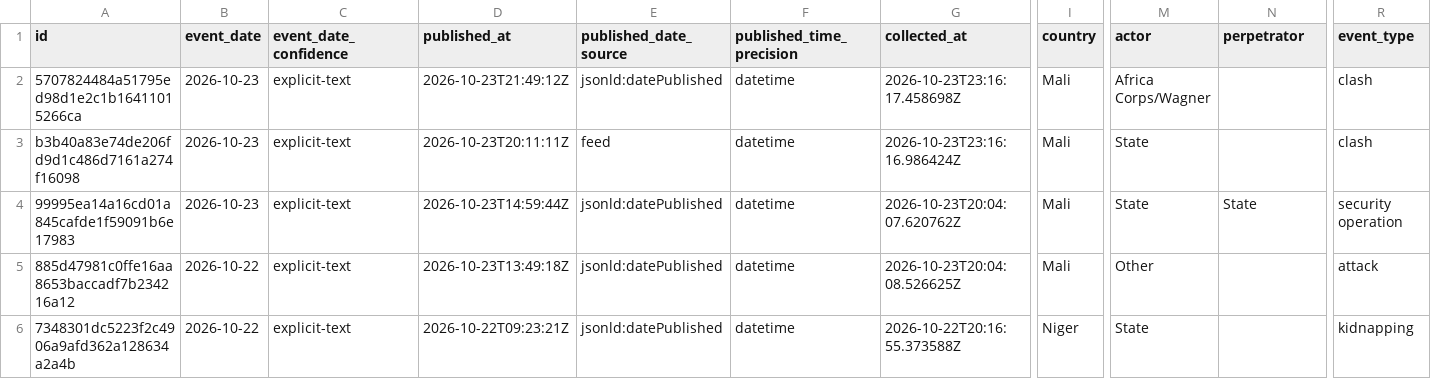
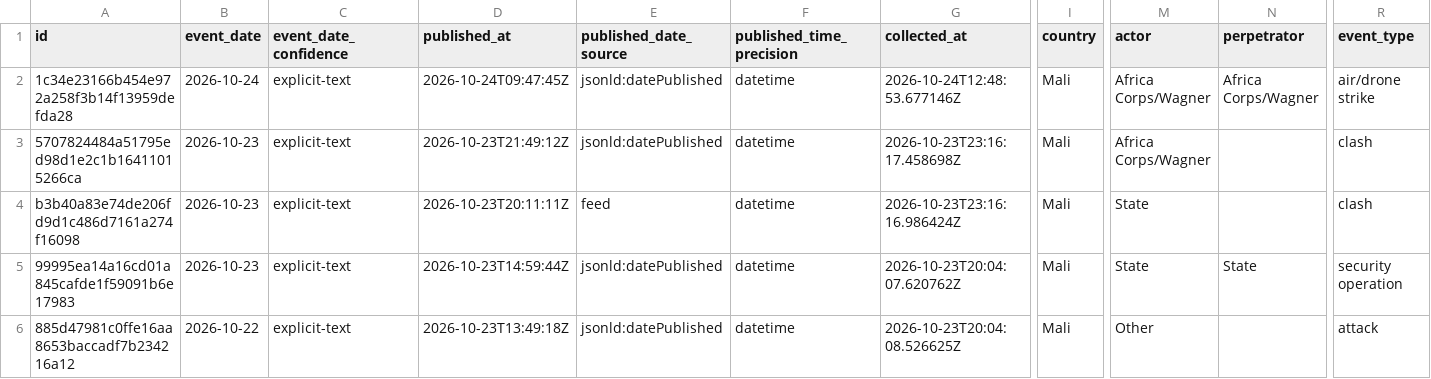
Before and after one commit to mosescosta33/sahel-data-collection, a CSV file: data/events.csv, drawn as a sheet; only a part is shown, gaps mark what is left out; the shorter side is filled out with more unchanged rows; rows hold the shown columns only; the diff names each change by its address in the sheet, - before the commit and + after, or states it on an @@ line.

```diff
--- a/data/events.csv
+++ b/data/events.csv
+row 2: 1c34e23166b454e972a258f3b14f13959defda28 | 2026-10-24 | explicit-text | 2026-10-24T09:47:45Z | jsonld:datePublished | datetime | 2026-10-24T12:48:53.677146Z | Mali | Africa Corps/Wagner | Africa Corps/Wagner | air/drone strike
```
Also changed, not shown: 18 other files.
